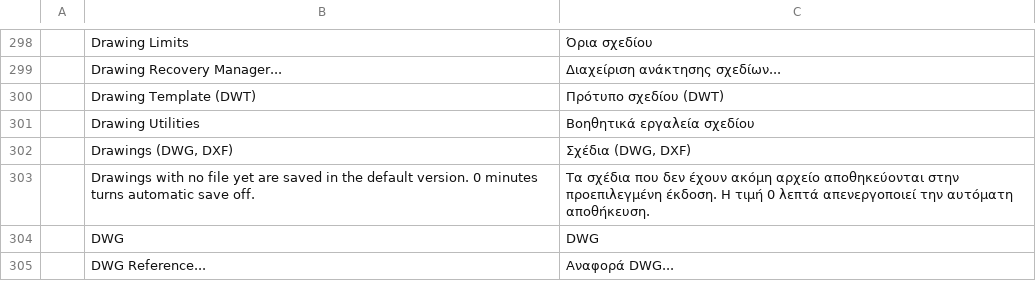
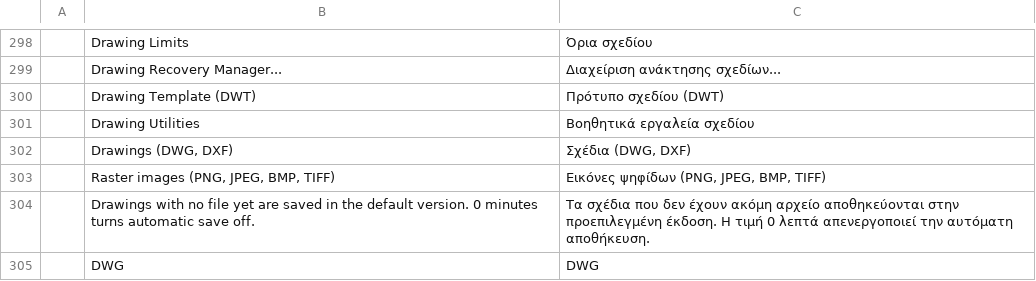
Before and after one commit to storytold/cadcraft, a TSV file: crates/ui-egui/src/i18n/el.tsv, drawn as a sheet; only a part is shown, gaps mark what is left out; the shorter side is filled out with more unchanged rows.

```diff
--- a/crates/ui-egui/src/i18n/el.tsv
+++ b/crates/ui-egui/src/i18n/el.tsv
@@ -302,2 +302,3 @@
 	Drawings (DWG, DXF)	Σχέδια (DWG, DXF)
+	Raster images (PNG, JPEG, BMP, TIFF)	Εικόνες ψηφίδων (PNG, JPEG, BMP, TIFF)
 	Drawings with no file yet are saved in the default version. 0 minutes turns automatic save off.	Τα σχέδια που δεν έχουν ακόμη αρχείο αποθηκεύονται στην προεπιλεγμένη έκδοση. Η τιμή 0 λεπτά απενεργοποιεί την αυτόματη αποθήκευση.
```
Also changed, not shown: crates/ui-egui/src/i18n/cs.tsv, crates/ui-egui/src/i18n/ko.tsv, 22 other files.
